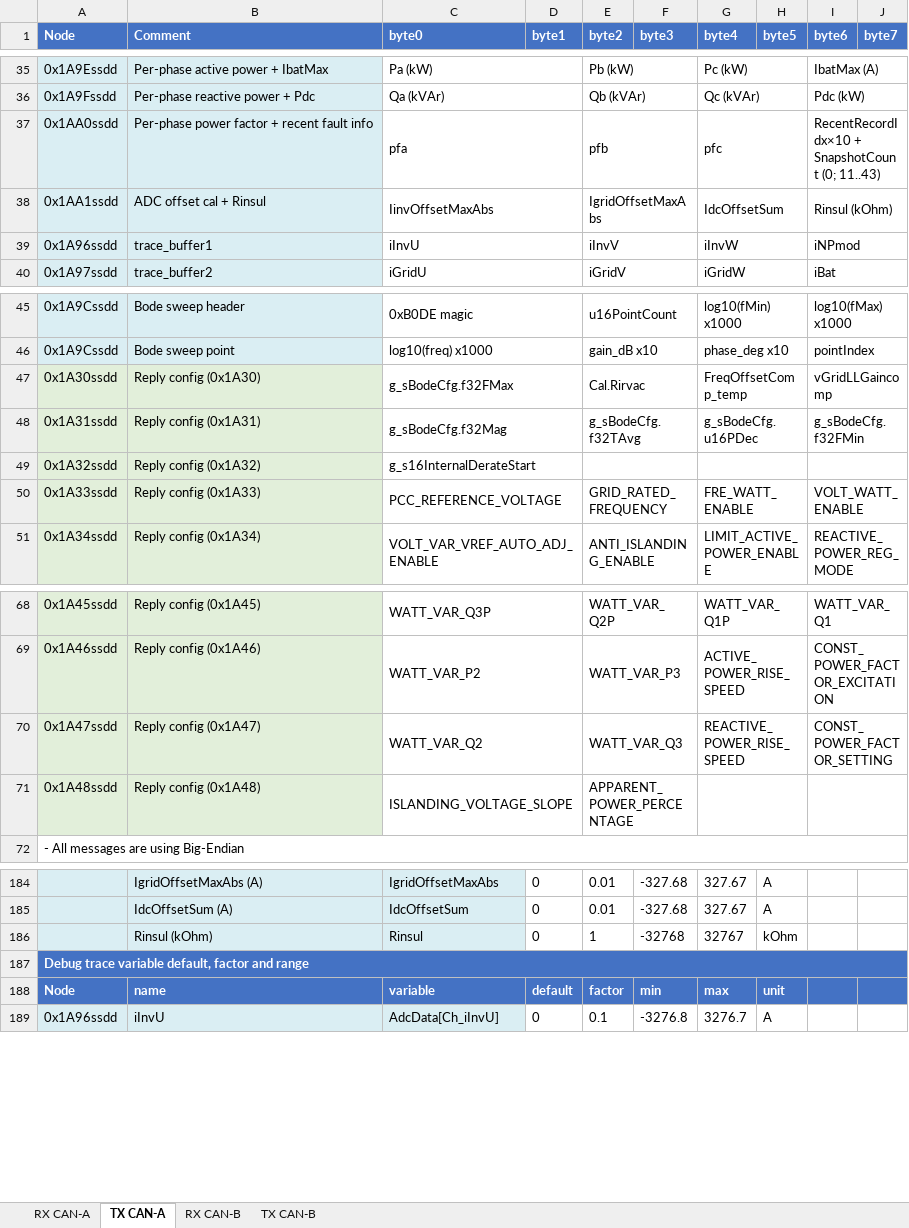
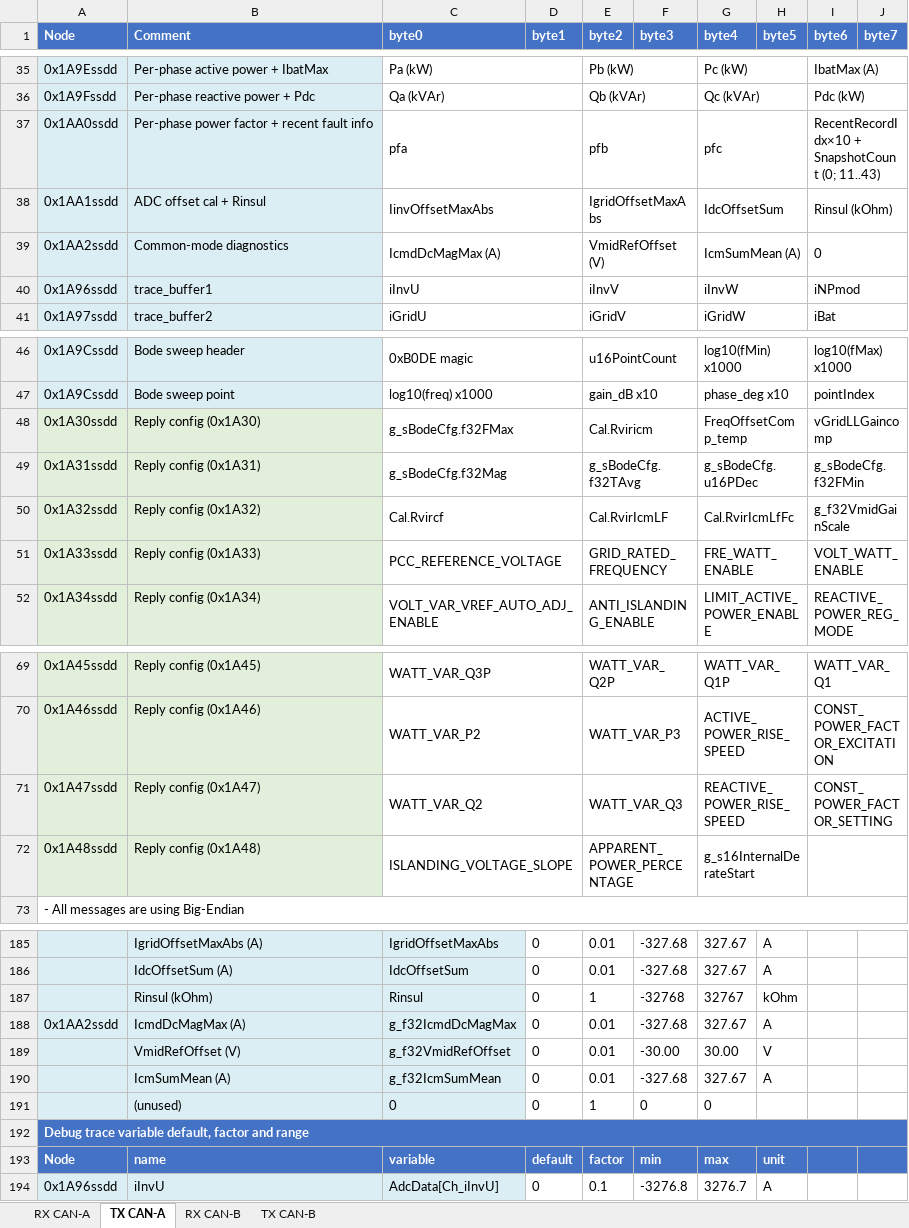
Before and after one commit to ffsxsy/py_work_script_repo, an Excel workbook: 2.McuCanMap_script/McuCanMap.xlsx, sheet TX CAN-A, drawn as a sheet; only a part is shown, gaps mark what is left out; values as stored, in another font and other column widths than the file's, no borders; addresses are those after the commit; the diff names each change by its address in the sheet, - before the commit and + after, or states it on an @@ line.

```diff
--- a/2.McuCanMap_script/McuCanMap.xlsx (sheet TX CAN-A)
+++ b/2.McuCanMap_script/McuCanMap.xlsx (sheet TX CAN-A)
+row 39: 0x1AA2ssdd | Common-mode diagnostics | IcmdDcMagMax (A) |  | VmidRefOffset (V) |  | IcmSumMean (A) |  | 0
-E48 (byte2): Cal.Rirvac
+E48 (byte2): Cal.Rviricm
-C50 (byte0): g_s16InternalDerateStart
+C50 (byte0): Cal.Rvircf
-E50 (byte2): (empty)
+E50 (byte2): Cal.RvirIcmLF
-G50 (byte4): (empty)
+G50 (byte4): Cal.RvirIcmLfFc
-I50 (byte6): (empty)
+I50 (byte6): g_f32VmidGainScale
-G72 (byte4): (empty)
+G72 (byte4): g_s16InternalDerateStart
+row 188: 0x1AA2ssdd | IcmdDcMagMax (A) | g_f32IcmdDcMagMax | 0 | 0.01 | -327.68 | 327.67 | A
+row 189:  | VmidRefOffset (V) | g_f32VmidRefOffset | 0 | 0.01 | -30.00 | 30.00 | V
+row 190:  | IcmSumMean (A) | g_f32IcmSumMean | 0 | 0.01 | -327.68 | 327.67 | A
+row 191:  | (unused) | 0 | 0 | 1 | 0 | 0
```
Also changed, not shown: sheet RX CAN-A, 16 other files.
